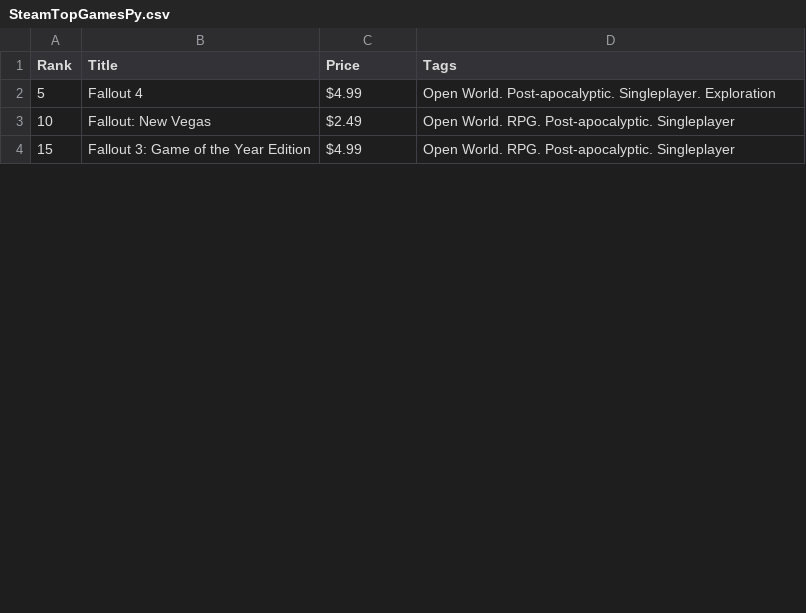
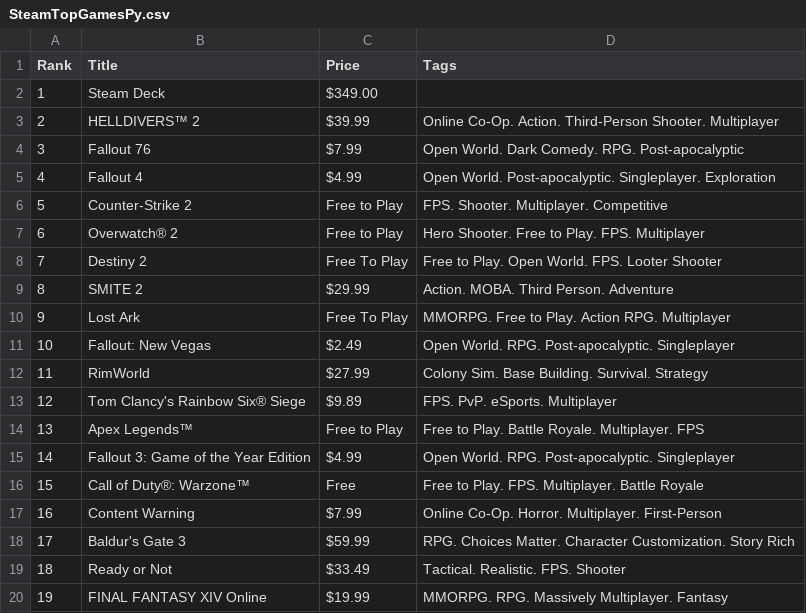
Before and after one commit to ksu-is/Steam-Game-Recommender, a CSV file: SteamTopGamesPy.csv, drawn as a sheet; only a part is shown; the diff covers the shown part only.

```diff
--- a/SteamTopGamesPy.csv
+++ b/SteamTopGamesPy.csv
@@ -1,4 +1,20 @@
 Rank, Title, Price, Tags
-5, Fallout 4, $4.99, Open World. Post-apocalyptic. Singleplayer. Exploration
+1, Steam Deck, $349.00,
+2, HELLDIVERS™ 2, $39.99, Online Co-Op. Action. Third-Person Shooter. Multiplayer
+3, Fallout 76, $7.99, Open World. Dark Comedy. RPG. Post-apocalyptic
+4, Fallout 4, $4.99, Open World. Post-apocalyptic. Singleplayer. Exploration
+5, Counter-Strike 2, Free to Play, FPS. Shooter. Multiplayer. Competitive
+6, Overwatch® 2, Free to Play, Hero Shooter. Free to Play. FPS. Multiplayer
+7, Destiny 2, Free To Play, Free to Play. Open World. FPS. Looter Shooter
+8, SMITE 2, $29.99, Action. MOBA. Third Person. Adventure
+9, Lost Ark, Free To Play, MMORPG. Free to Play. Action RPG. Multiplayer
 10, Fallout: New Vegas, $2.49, Open World. RPG. Post-apocalyptic. Singleplayer
-15, Fallout 3: Game of the Year Edition, $4.99, Open World. RPG. Post-apocalyptic. Singleplayer
+11, RimWorld, $27.99, Colony Sim. Base Building. Survival. Strategy
+12, Tom Clancy's Rainbow Six® Siege, $9.89, FPS. PvP. eSports. Multiplayer
+13, Apex Legends™, Free to Play, Free to Play. Battle Royale. Multiplayer. FPS
+14, Fallout 3: Game of the Year Edition, $4.99, Open World. RPG. Post-apocalyptic. Singleplayer
+15, Call of Duty®: Warzone™, Free, Free to Play. FPS. Multiplayer. Battle Royale
+16, Content Warning, $7.99, Online Co-Op. Horror. Multiplayer. First-Person
+17, Baldur's Gate 3, $59.99, RPG. Choices Matter. Character Customization. Story Rich
+18, Ready or Not, $33.49, Tactical. Realistic. FPS. Shooter
+19, FINAL FANTASY XIV Online, $19.99, MMORPG. RPG. Massively Multiplayer. Fantasy
```
Also changed, not shown: 10 added rows and 3 edited cells elsewhere in this file, 1 other file.
